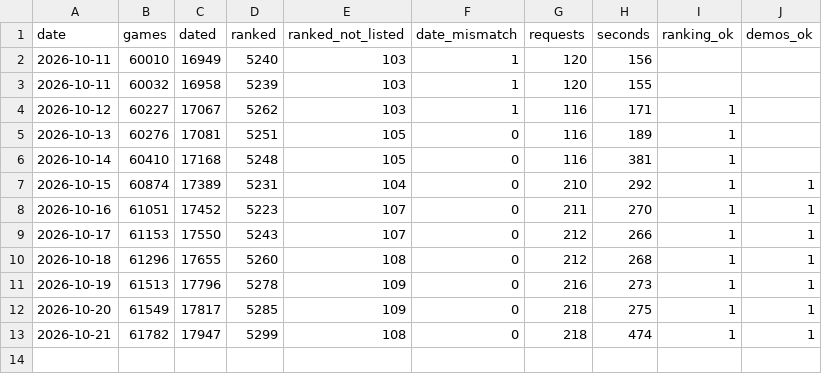
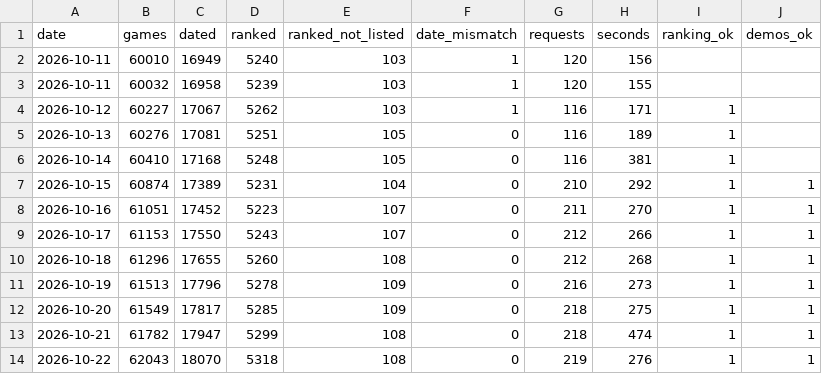
Before and after one commit to wyc79/steam-launch-window, a CSV file: upcoming/runs.csv, drawn as a sheet; the diff names each change by its address in the sheet, - before the commit and + after, or states it on an @@ line.

```diff
--- a/upcoming/runs.csv
+++ b/upcoming/runs.csv
+row 14: 2026-10-22 | 62043 | 18070 | 5318 | 108 | 0 | 219 | 276 | 1 | 1
```
Also changed, not shown: 2 other files.
